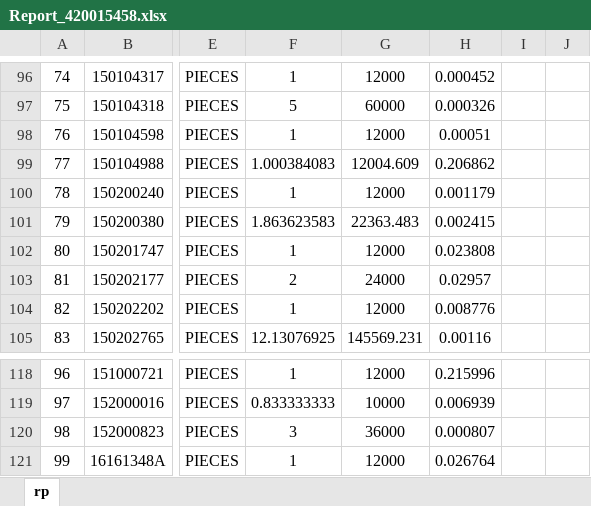
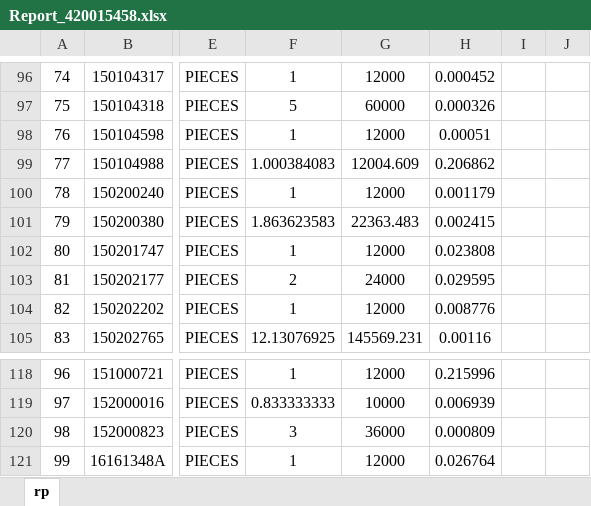
Before and after one commit to kentDevOps/hanaVBA, an Excel workbook: report/Report_420015458.xlsx, sheet rp, drawn as a sheet; only a part is shown, gaps mark what is left out; values as stored, in another font and other column widths than the file's, no borders; the diff covers the shown part only; the diff names each change by its address in the sheet, - before the commit and + after, or states it on an @@ line.

```diff
--- a/report/Report_420015458.xlsx (sheet rp)
+++ b/report/Report_420015458.xlsx (sheet rp)
-H103: 0.02957
+H103: 0.029595
-H120: 0.000807
+H120: 0.000809
```
Also changed, not shown: 3 edited cells, cell formats and merged cells elsewhere in this sheet, xnt/XNT_420015458.xlsx, 41 other files.
